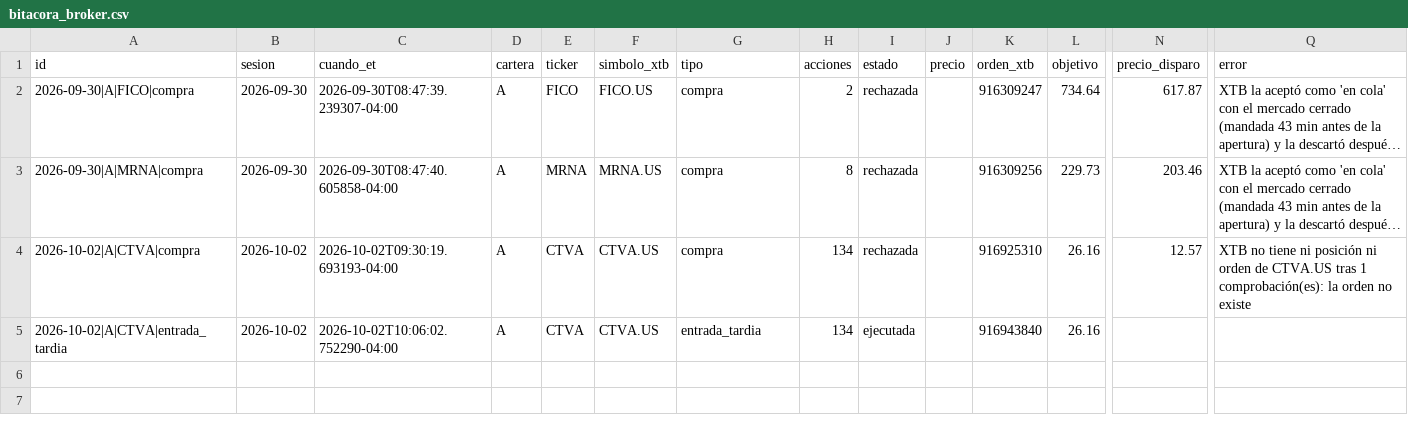
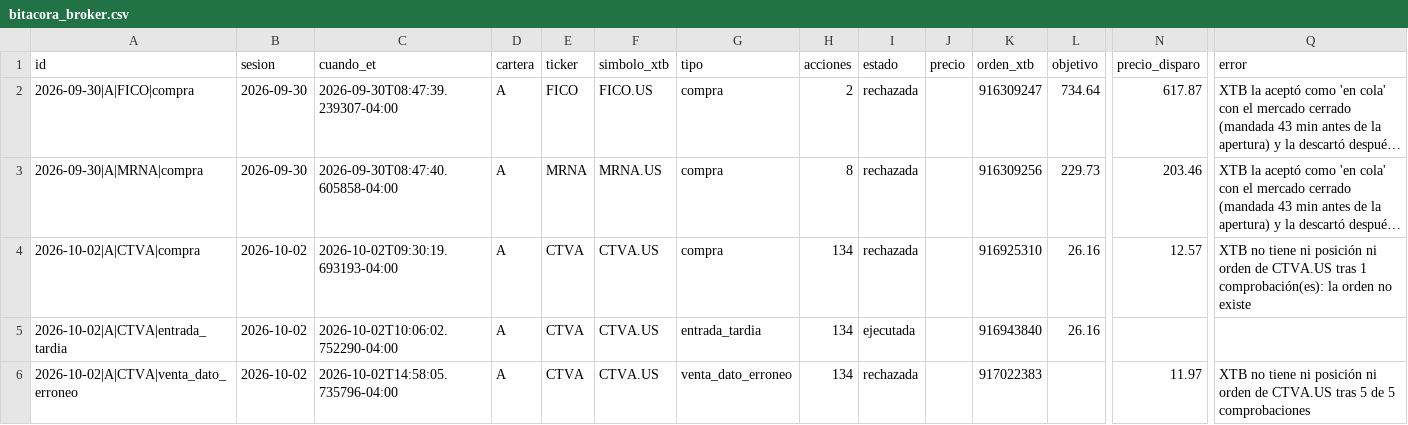
Before and after one commit to sebas1331/centinela-sp500, a CSV file: bitacora_broker.csv, drawn as a sheet; only a part is shown, gaps mark what is left out; long unchanged cells end in …; rows hold the shown columns only; the diff names each change by its address in the sheet, - before the commit and + after, or states it on an @@ line.

```diff
--- a/bitacora_broker.csv
+++ b/bitacora_broker.csv
+row 6: 2026-10-02|A|CTVA|venta_dato_erroneo | 2026-10-02 | 2026-10-02T14:58:05.735796-04:00 | A | CTVA | CTVA.US | venta_dato_erroneo | 134 | rechazada |  | 917022383 |  | 11.97 | XTB no tiene ni posición ni orden de CTVA.US tras 5 de 5 comprobaciones
```
Also changed, not shown: estado/fiabilidad_broker.csv.
